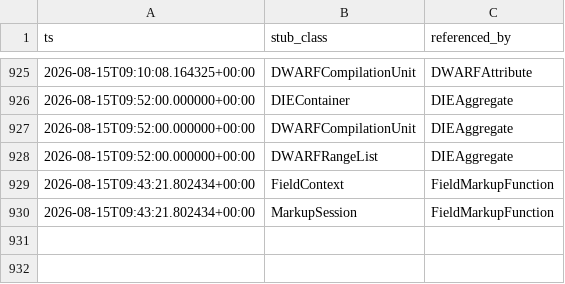
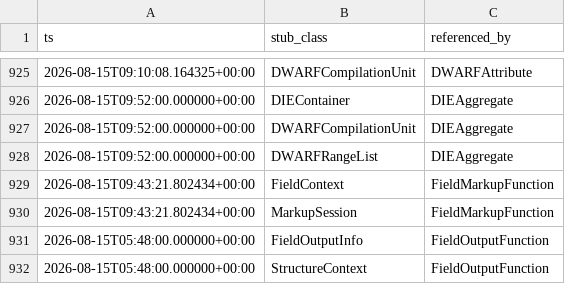
Before and after one commit to cyrex562/ghidra-rs, a TSV file: STUBS.tsv, drawn as a sheet; only a part is shown, gaps mark what is left out.

Commit message:
descent: FieldOutputFunction -> trait (orig_src/Ghidra/Features/Base/src/main/java/ghidra/app/util/bin/format/golang/structmapping/FieldOutputFunction.java)

```diff
--- a/STUBS.tsv
+++ b/STUBS.tsv
@@ -930 +930,3 @@ ts	stub_class	referenced_by
 2026-08-15T09:43:21.802434+00:00	MarkupSession	FieldMarkupFunction
+2026-08-15T05:48:00.000000+00:00	FieldOutputInfo	FieldOutputFunction
+2026-08-15T05:48:00.000000+00:00	StructureContext	FieldOutputFunction
```
Also changed, not shown: 4 other files.
